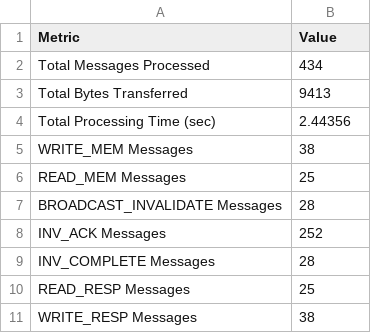
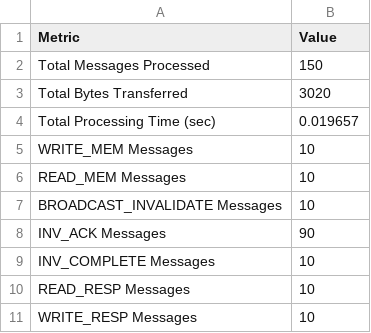
Before and after one commit to MAU143429/MP-Interconnect-Bus-Simulator-CE-4302, a CSV file: interconnect_report.csv, drawn as a sheet.

```diff
--- a/interconnect_report.csv
+++ b/interconnect_report.csv
@@ -1,11 +1,11 @@
 Metric,Value
-Total Messages Processed,434
-Total Bytes Transferred,9413
-Total Processing Time (sec),2.44356
-WRITE_MEM Messages,38
-READ_MEM Messages,25
-BROADCAST_INVALIDATE Messages,28
-INV_ACK Messages,252
-INV_COMPLETE Messages,28
-READ_RESP Messages,25
-WRITE_RESP Messages,38
+Total Messages Processed,150
+Total Bytes Transferred,3020
+Total Processing Time (sec),0.019657
+WRITE_MEM Messages,10
+READ_MEM Messages,10
+BROADCAST_INVALIDATE Messages,10
+INV_ACK Messages,90
+INV_COMPLETE Messages,10
+READ_RESP Messages,10
+WRITE_RESP Messages,10
```
Also changed, not shown: pe_report.csv, pe_stats.csv, 26 other files.
